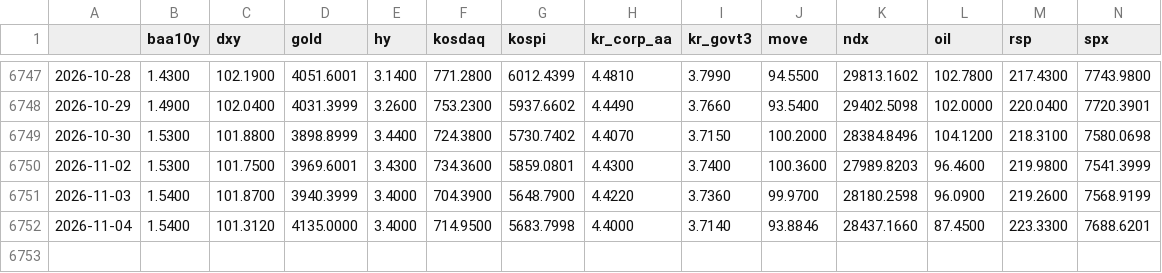
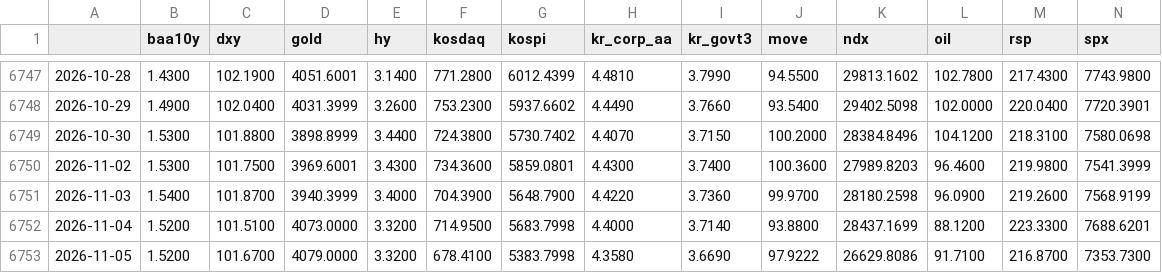
Before and after one commit to sebals38/InvestmentGuide, a CSV file: data/market.csv, drawn as a sheet; only a part is shown, gaps mark what is left out; rows hold the shown columns only; the diff names each change by its address in the sheet, - before the commit and + after, or states it on an @@ line.

```diff
--- a/data/market.csv
+++ b/data/market.csv
-B6752 (baa10y): 1.5400
+B6752 (baa10y): 1.5200
-C6752 (dxy): 101.3120
+C6752 (dxy): 101.5100
-D6752 (gold): 4135.0000
+D6752 (gold): 4073.0000
-E6752 (hy): 3.4000
+E6752 (hy): 3.3200
-J6752 (move): 93.8846
+J6752 (move): 93.8800
-K6752 (ndx): 28437.1660
+K6752 (ndx): 28437.1699
-L6752 (oil): 87.4500
+L6752 (oil): 88.1200
+row 6753: 2026-11-05 | 1.5200 | 101.6700 | 4079.0000 | 3.3200 | 678.4100 | 5383.7998 | 4.3580 | 3.6690 | 97.9222 | 26629.8086 | 91.7100 | 216.8700 | 7353.7300
```
Also changed, not shown: data/kr_adr.csv, report/history.csv, 1 other file.
